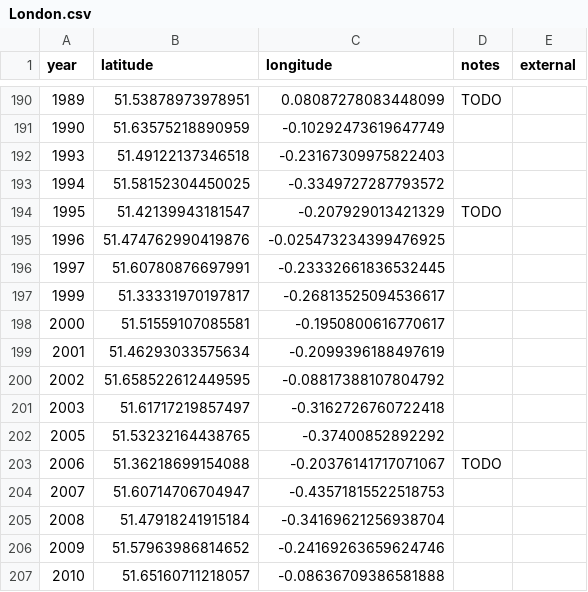
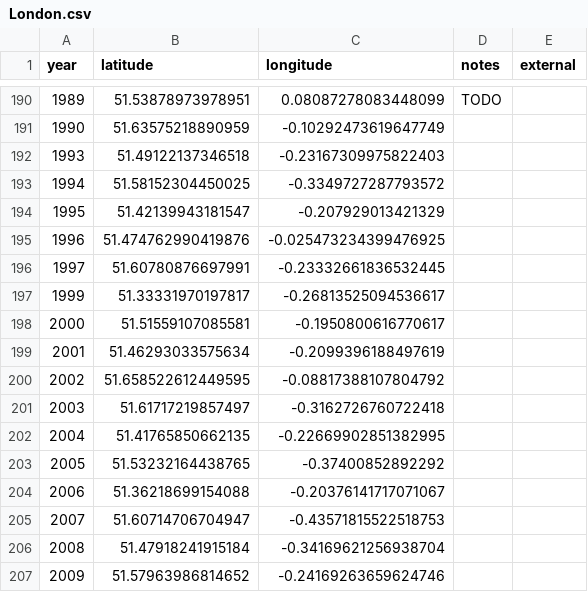
Before and after one commit to aelmekeev/year-on-facade, a CSV file: csv/UK/London.csv, drawn as a sheet; only a part is shown, gaps mark what is left out; the shorter side is filled out with more unchanged rows.

```diff
--- a/csv/UK/London.csv
+++ b/csv/UK/London.csv
@@ -193,3 +193,3 @@ year,latitude,longitude,notes,external
 1994,51.58152304450025,-0.3349727287793572,,
-1995,51.42139943181547,-0.207929013421329,TODO,
+1995,51.42139943181547,-0.207929013421329,,
 1996,51.474762990419876,-0.025473234399476925,,
@@ -201,4 +201,5 @@ year,latitude,longitude,notes,external
 2003,51.61717219857497,-0.3162726760722418,,
+2004,51.41765850662135,-0.22669902851382995,,
 2005,51.53232164438765,-0.37400852892292,,
-2006,51.36218699154088,-0.20376141717071067,TODO,
+2006,51.36218699154088,-0.20376141717071067,,
 2007,51.60714706704947,-0.43571815522518753,,
```
Also changed, not shown: 10 other files.
